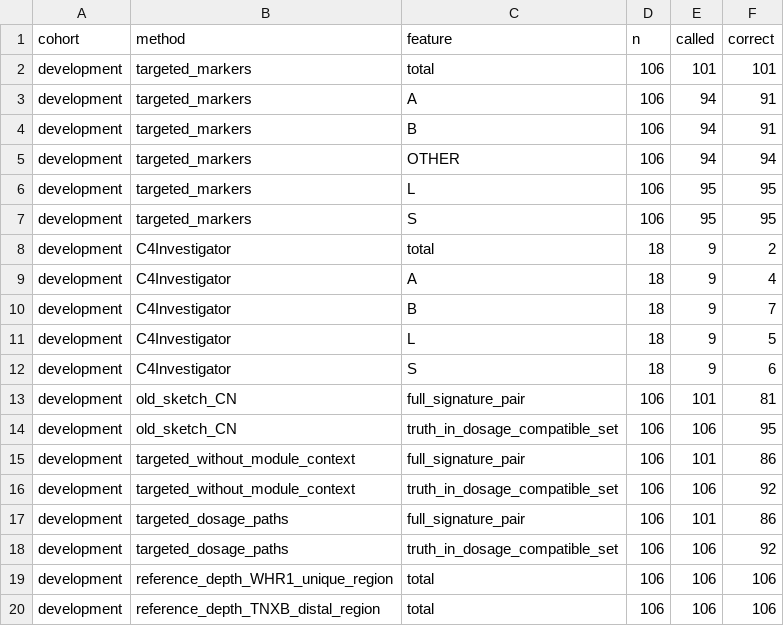
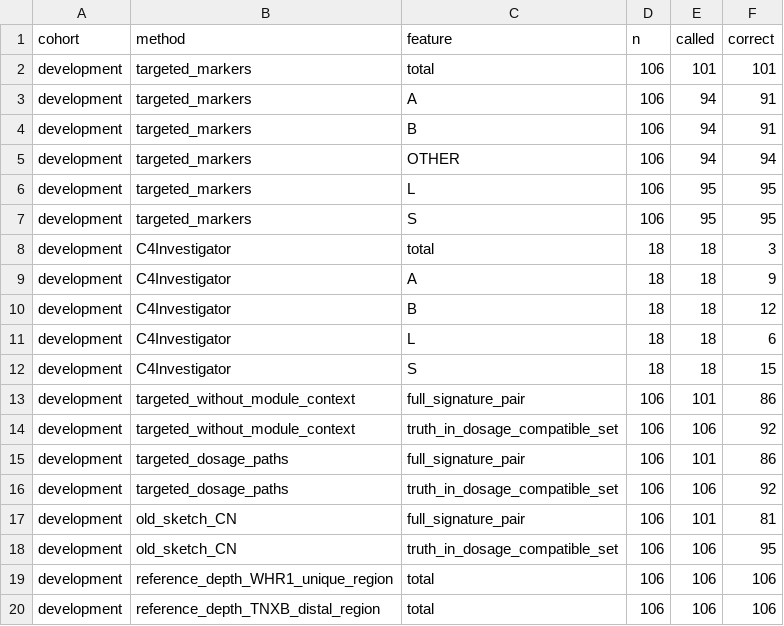
Before and after one commit to leechuck/pangenome-bh26, a TSV file: hla-targeted/results/development_metrics.tsv, drawn as a sheet.

```diff
--- a/hla-targeted/results/development_metrics.tsv
+++ b/hla-targeted/results/development_metrics.tsv
@@ -7,9 +7,7 @@ development	targeted_markers	L	106	95	95
 development	targeted_markers	S	106	95	95
-development	C4Investigator	total	18	9	2
-development	C4Investigator	A	18	9	4
-development	C4Investigator	B	18	9	7
-development	C4Investigator	L	18	9	5
-development	C4Investigator	S	18	9	6
-development	old_sketch_CN	full_signature_pair	106	101	81
-development	old_sketch_CN	truth_in_dosage_compatible_set	106	106	95
+development	C4Investigator	total	18	18	3
+development	C4Investigator	A	18	18	9
+development	C4Investigator	B	18	18	12
+development	C4Investigator	L	18	18	6
+development	C4Investigator	S	18	18	15
 development	targeted_without_module_context	full_signature_pair	106	101	86
@@ -18,2 +16,4 @@ development	targeted_dosage_paths	full_signature_pair	106	101	86
 development	targeted_dosage_paths	truth_in_dosage_compatible_set	106	106	92
+development	old_sketch_CN	full_signature_pair	106	101	81
+development	old_sketch_CN	truth_in_dosage_compatible_set	106	106	95
 development	reference_depth_WHR1_unique_region	total	106	106	106
```
Also changed, not shown: hla-targeted/results/development_errors.tsv, 30 other files.
